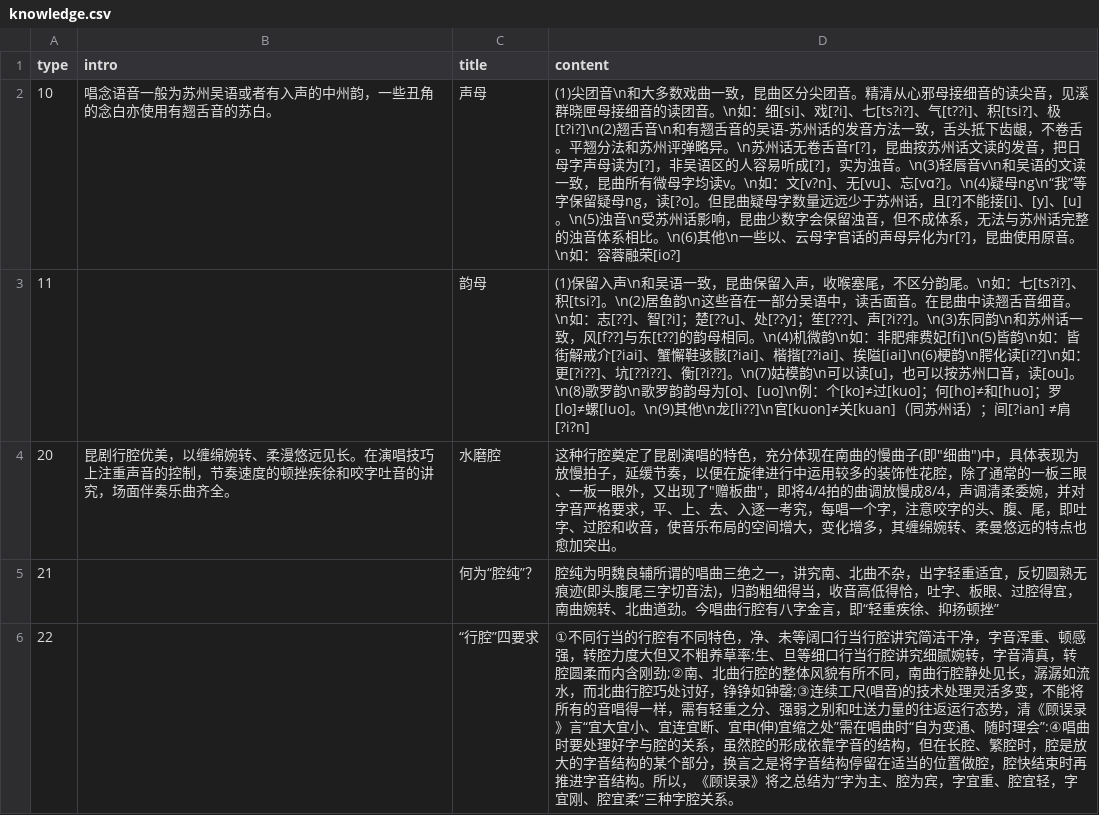
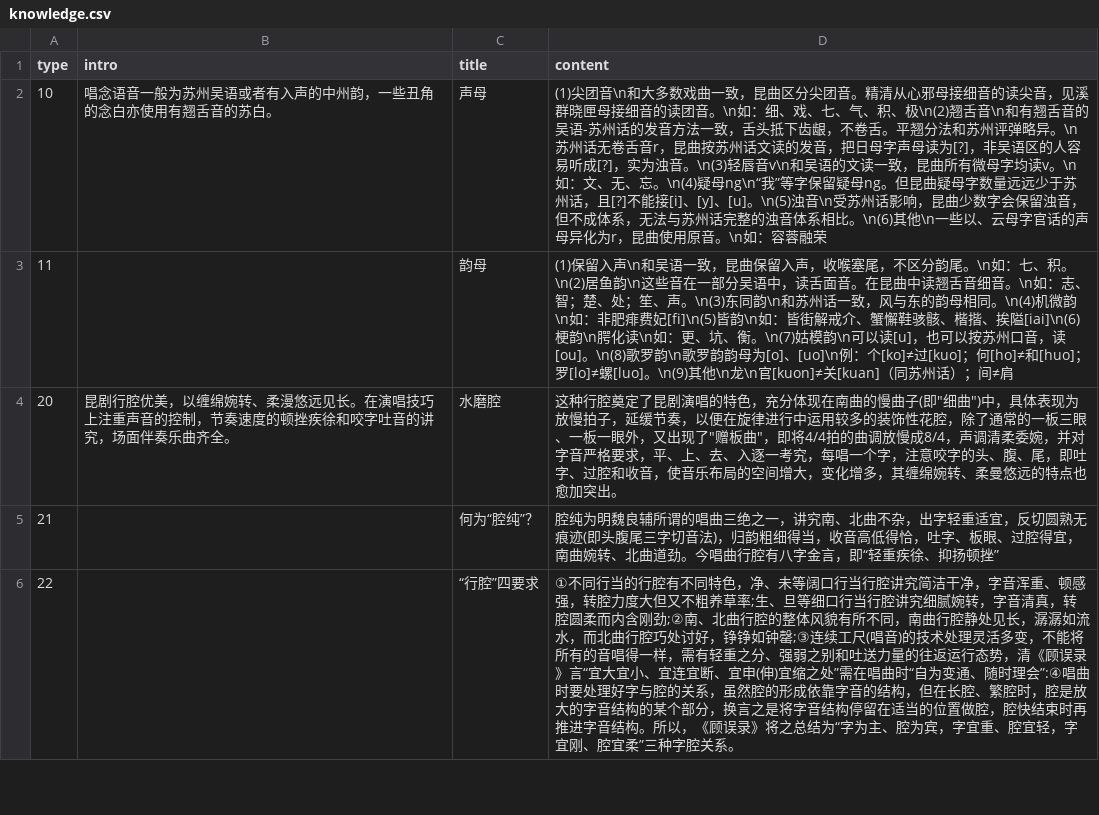
Before and after one commit to Cherishqx/kunqu_new, a CSV file: app/src/main/assets/knowledge.csv, drawn as a sheet; only a part is shown.

```diff
--- a/app/src/main/assets/knowledge.csv
+++ b/app/src/main/assets/knowledge.csv
@@ -1,4 +1,4 @@
 type,intro,title,content
-10,唱念语音一般为苏州吴语或者有入声的中州韵，一些丑角的念白亦使用有翘舌音的苏白。,声母,(1)尖团音\n和大多数戏曲一致，昆曲区分尖团音。精清从心邪母接细音的读尖音，见溪群晓匣母接细音的读团音。\n如：细[si]、戏[?i]、七[ts?i?]、气[t??i]、积[tsi?]、极[t?i?]\n(2)翘舌音\n和有翘舌音的吴语-苏州话的发音方法一致，舌头抵下齿龈，不卷舌。平翘分法和苏州评弹略异。\n苏州话无卷舌音r[?]，昆曲按苏州话文读的发音，把日母字声母读为[?]，非吴语区的人容易听成[?]，实为浊音。\n(3)轻唇音v\n和吴语的文读一致，昆曲所有微母字均读v。\n如：文[v?n]、无[vu]、忘[vɑ?]。\n(4)疑母ng\n“我”等字保留疑母ng，读[?o]。但昆曲疑母字数量远远少于苏州话，且[?]不能接[i]、[y]、[u]。\n(5)浊音\n受苏州话影响，昆曲少数字会保留浊音，但不成体系，无法与苏州话完整的浊音体系相比。\n(6)其他\n一些以、云母字官话的声母异化为r[?]，昆曲使用原音。\n如：容蓉融荣[io?]
-11,,韵母,(1)保留入声\n和吴语一致，昆曲保留入声，收喉塞尾，不区分韵尾。\n如：七[ts?i?]、积[tsi?]。\n(2)居鱼韵\n这些音在一部分吴语中，读舌面音。在昆曲中读翘舌音细音。\n如：志[??]、智[?i]；楚[??u]、处[??y]；笙[???]、声[?i??]。\n(3)东同韵\n和苏州话一致，风[f??]与东[t??]的韵母相同。\n(4)机微韵\n如：非肥痱费妃[fi]\n(5)皆韵\n如：皆街解戒介[?iai]、蟹懈鞋骇骸[?iai]、楷揩[??iai]、挨隘[iai]\n(6)梗韵\n腭化读[i??]\n如：更[?i??]、坑[??i??]、衡[?i??]。\n(7)姑模韵\n可以读[u]，也可以按苏州口音，读[ou]。\n(8)歌罗韵\n歌罗韵韵母为[o]、[uo]\n例：个[ko]≠过[kuo]；何[ho]≠和[huo]；罗[lo]≠螺[luo]。\n(9)其他\n龙[li??]\n官[kuon]≠关[kuan]（同苏州话）；间[?ian] ≠肩[?i?n]
+10,唱念语音一般为苏州吴语或者有入声的中州韵，一些丑角的念白亦使用有翘舌音的苏白。,声母,(1)尖团音\n和大多数戏曲一致，昆曲区分尖团音。精清从心邪母接细音的读尖音，见溪群晓匣母接细音的读团音。\n如：细、戏、七、气、积、极\n(2)翘舌音\n和有翘舌音的吴语-苏州话的发音方法一致，舌头抵下齿龈，不卷舌。平翘分法和苏州评弹略异。\n苏州话无卷舌音r，昆曲按苏州话文读的发音，把日母字声母读为[?]，非吴语区的人容易听成[?]，实为浊音。\n(3)轻唇音v\n和吴语的文读一致，昆曲所有微母字均读v。\n如：文、无、忘。\n(4)疑母ng\n“我”等字保留疑母ng。但昆曲疑母字数量远远少于苏州话，且[?]不能接[i]、[y]、[u]。\n(5)浊音\n受苏州话影响，昆曲少数字会保留浊音，但不成体系，无法与苏州话完整的浊音体系相比。\n(6)其他\n一些以、云母字官话的声母异化为r，昆曲使用原音。\n如：容蓉融荣
+11,,韵母,(1)保留入声\n和吴语一致，昆曲保留入声，收喉塞尾，不区分韵尾。\n如：七、积。\n(2)居鱼韵\n这些音在一部分吴语中，读舌面音。在昆曲中读翘舌音细音。\n如：志、智；楚、处；笙、声。\n(3)东同韵\n和苏州话一致，风与东的韵母相同。\n(4)机微韵\n如：非肥痱费妃[fi]\n(5)皆韵\n如：皆街解戒介、蟹懈鞋骇骸、楷揩、挨隘[iai]\n(6)梗韵\n腭化读\n如：更、坑、衡。\n(7)姑模韵\n可以读[u]，也可以按苏州口音，读[ou]。\n(8)歌罗韵\n歌罗韵韵母为[o]、[uo]\n例：个[ko]≠过[kuo]；何[ho]≠和[huo]；罗[lo]≠螺[luo]。\n(9)其他\n龙\n官[kuon]≠关[kuan]（同苏州话）；间≠肩
 20,昆剧行腔优美，以缠绵婉转、柔漫悠远见长。在演唱技巧上注重声音的控制，节奏速度的顿挫疾徐和咬字吐音的讲究，场面伴奏乐曲齐全。,水磨腔,这种行腔奠定了昆剧演唱的特色，充分体现在南曲的慢曲子(即"细曲")中，具体表现为放慢拍子，延缓节奏，以便在旋律进行中运用较多的装饰性花腔，除了通常的一板三眼、一板一眼外，又出现了"赠板曲"，即将4/4拍的曲调放慢成8/4，声调清柔委婉，并对字音严格要求，平、上、去、入逐一考究，每唱一个字，注意咬字的头、腹、尾，即吐字、过腔和收音，使音乐布局的空间增大，变化增多，其缠绵婉转、柔曼悠远的特点也愈加突出。
```
Also changed, not shown: app/src/main/assets/detail.csv, 30 other files.
